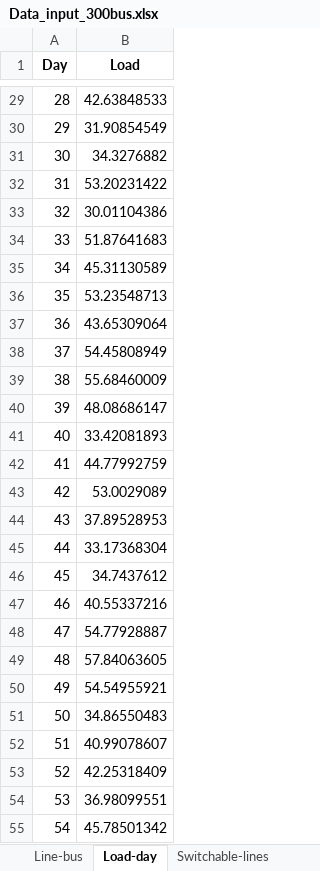
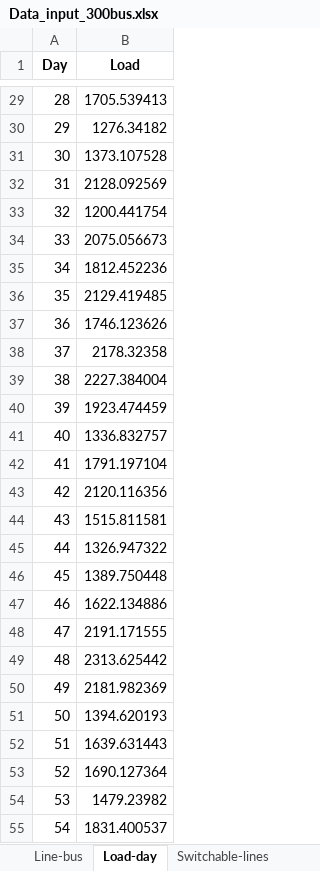
Before and after one commit to cheny-4/IEEE_300_bus_test, an Excel workbook: Data_input_300bus.xlsx, sheet Load-day, drawn as a sheet; only a part is shown, gaps mark what is left out; values as stored, in another font and other column widths than the file's, no borders; the diff covers the shown part only; the diff names each change by its address in the sheet, - before the commit and + after, or states it on an @@ line.

```diff
--- a/Data_input_300bus.xlsx (sheet Load-day)
+++ b/Data_input_300bus.xlsx (sheet Load-day)
-B29 (Load): 42.63848533
+B29 (Load): 1705.539413
-B30 (Load): 31.90854549
+B30 (Load): 1276.34182
-B31 (Load): 34.3276882
+B31 (Load): 1373.107528
-B32 (Load): 53.20231422
+B32 (Load): 2128.092569
-B33 (Load): 30.01104386
+B33 (Load): 1200.441754
-B34 (Load): 51.87641683
+B34 (Load): 2075.056673
-B35 (Load): 45.31130589
+B35 (Load): 1812.452236
-B36 (Load): 53.23548713
+B36 (Load): 2129.419485
-B37 (Load): 43.65309064
+B37 (Load): 1746.123626
-B38 (Load): 54.45808949
+B38 (Load): 2178.32358
-B39 (Load): 55.68460009
+B39 (Load): 2227.384004
-B40 (Load): 48.08686147
+B40 (Load): 1923.474459
-B41 (Load): 33.42081893
+B41 (Load): 1336.832757
-B42 (Load): 44.77992759
+B42 (Load): 1791.197104
-B43 (Load): 53.0029089
+B43 (Load): 2120.116356
-B44 (Load): 37.89528953
+B44 (Load): 1515.811581
-B45 (Load): 33.17368304
+B45 (Load): 1326.947322
-B46 (Load): 34.7437612
+B46 (Load): 1389.750448
-B47 (Load): 40.55337216
+B47 (Load): 1622.134886
-B48 (Load): 54.77928887
+B48 (Load): 2191.171555
-B49 (Load): 57.84063605
+B49 (Load): 2313.625442
-B50 (Load): 54.54955921
+B50 (Load): 2181.982369
-B51 (Load): 34.86550483
+B51 (Load): 1394.620193
-B52 (Load): 40.99078607
+B52 (Load): 1639.631443
-B53 (Load): 42.25318409
+B53 (Load): 1690.127364
-B54 (Load): 36.98099551
+B54 (Load): 1479.23982
-B55 (Load): 45.78501342
+B55 (Load): 1831.400537
```
Also changed, not shown: 33 edited cells elsewhere in this sheet.
